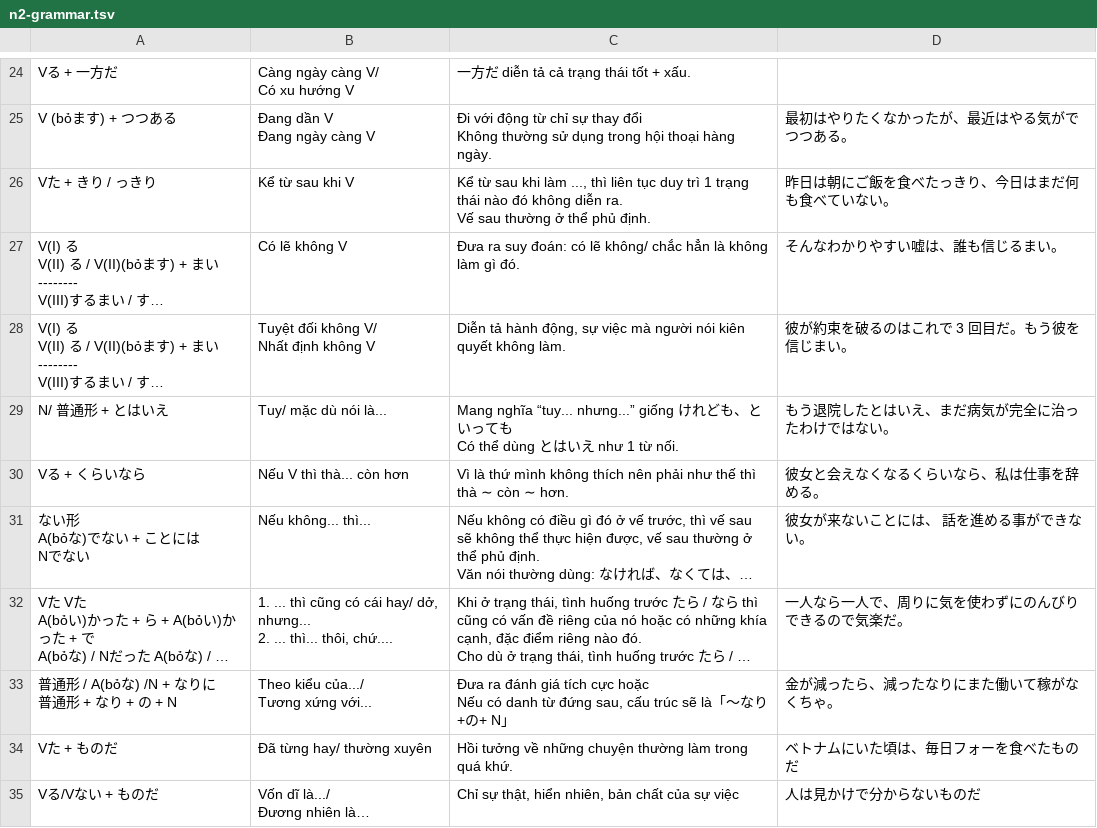
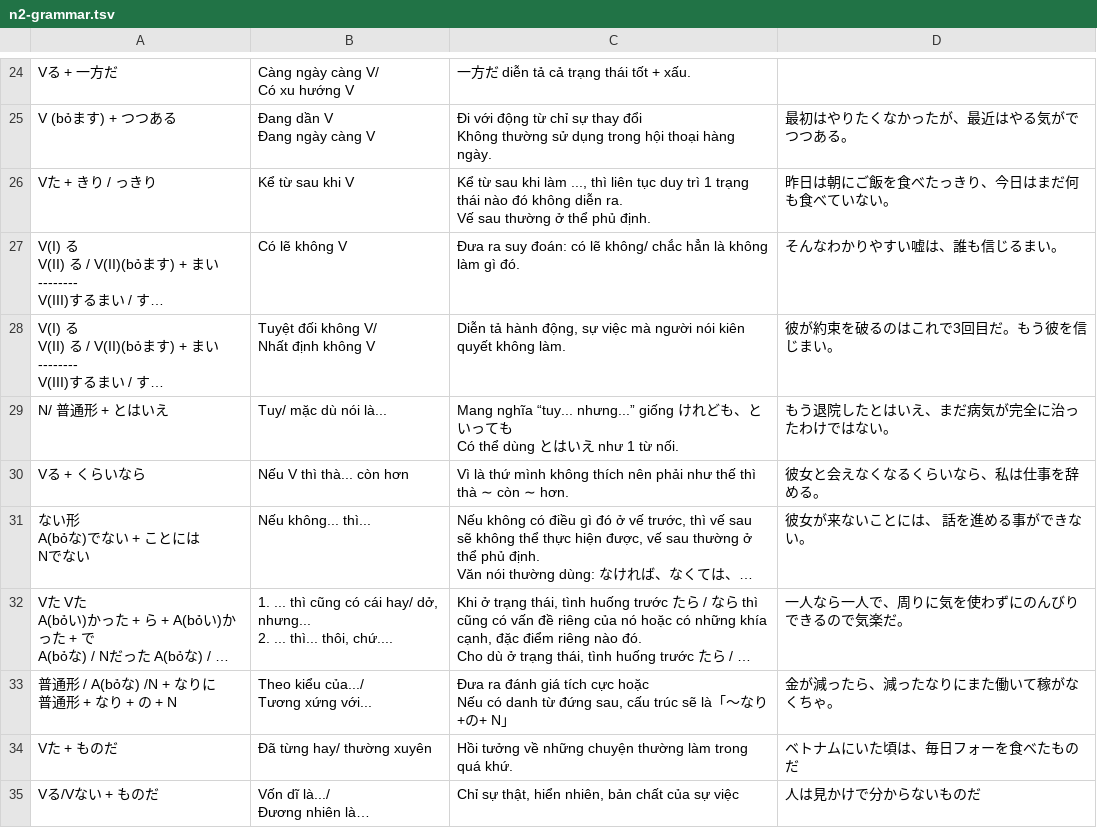
Before and after one commit to vqh-quanghuy/jlpt-n2-practice, a TSV file: data/n2-grammar.tsv, drawn as a sheet; only a part is shown, gaps mark what is left out; long unchanged cells end in …; the diff names each change by its address in the sheet, - before the commit and + after, or states it on an @@ line.

Commit message:
fix line break

```diff
--- a/data/n2-grammar.tsv
+++ b/data/n2-grammar.tsv
-D28: 彼が約束を破るのはこれで 3 回目だ。もう彼を信じまい。
+D28: 彼が約束を破るのはこれで3回目だ。もう彼を信じまい。
```
